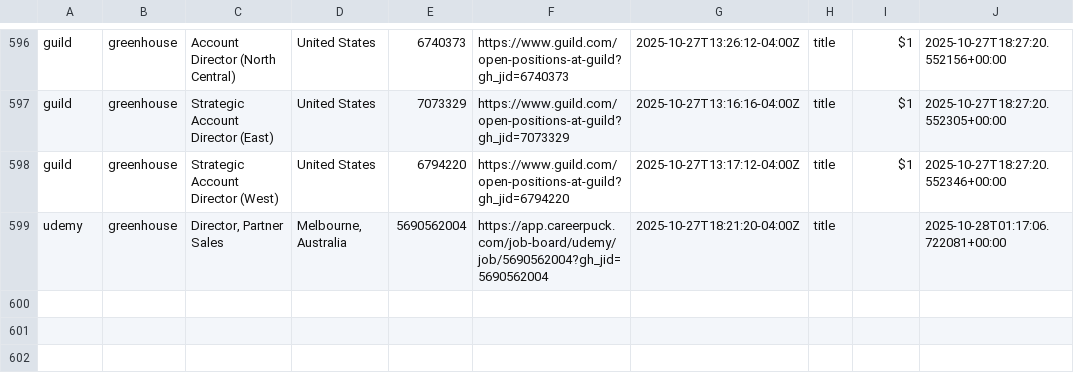
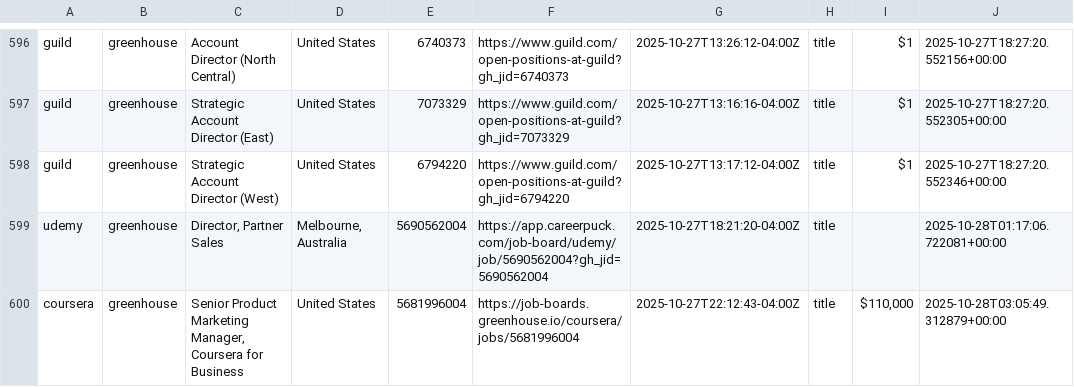
Before and after one commit to mollyoliviamund-maker/edtech-jobs, a CSV file: edtech_jobs.csv, drawn as a sheet; only a part is shown, gaps mark what is left out; the diff names each change by its address in the sheet, - before the commit and + after, or states it on an @@ line.

```diff
--- a/edtech_jobs.csv
+++ b/edtech_jobs.csv
+row 600: coursera | greenhouse | Senior Product Marketing Manager, Coursera for Business | United States | 5681996004 | https://job-boards.greenhouse.io/coursera/jobs/5681996004 | 2025-10-27T22:12:43-04:00Z | title | $110,000 | 2025-10-28T03:05:49.312879+00:00
```
Also changed, not shown: 1 other file.
